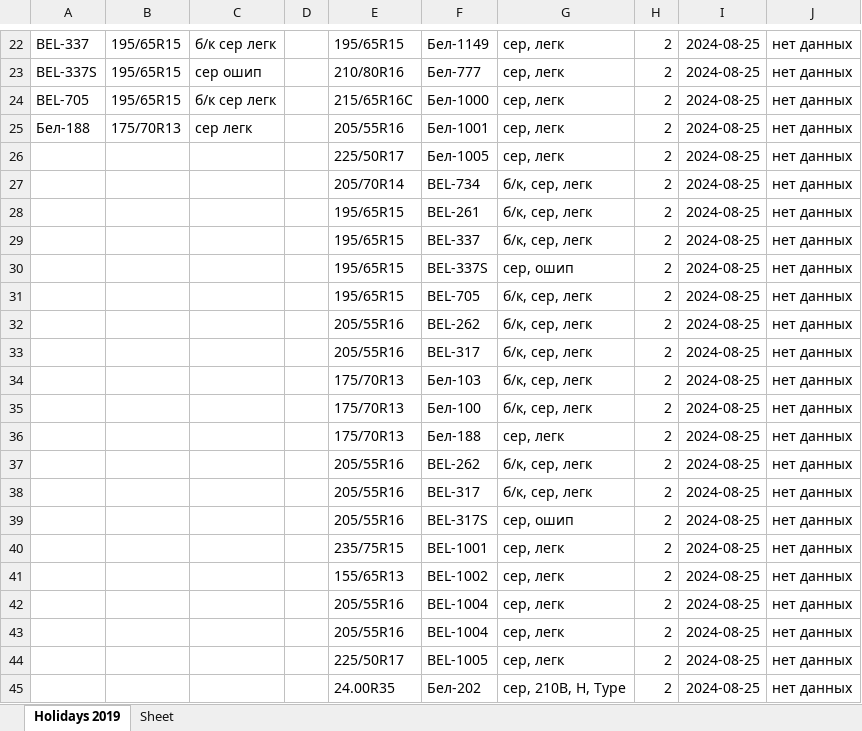
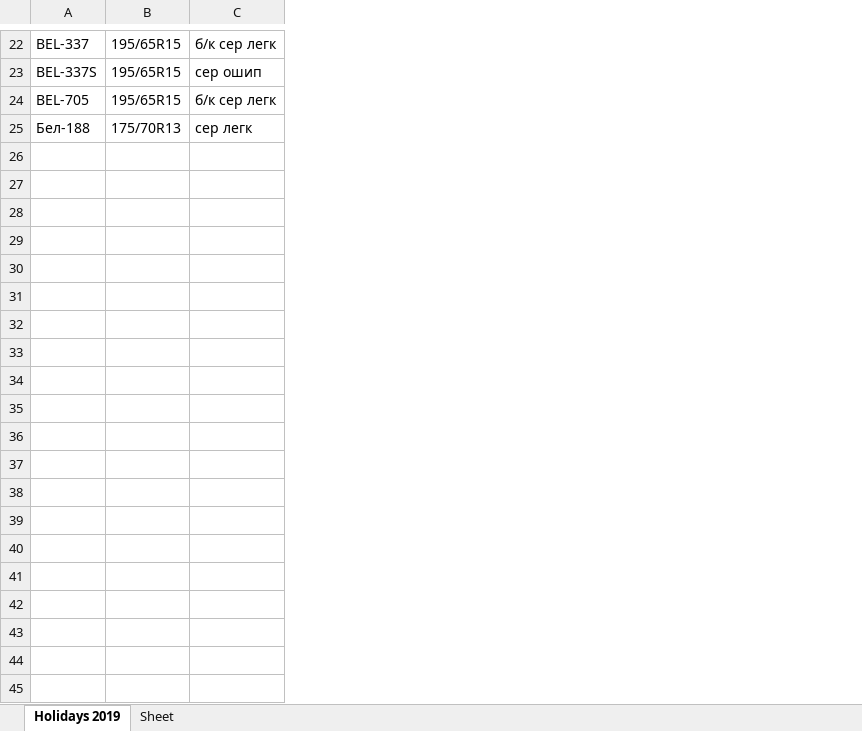
Before and after one commit to club11/TyreSellManagment, an Excel workbook: src/Tyres.xlsx, sheet Holidays 2019, drawn as a sheet; only a part is shown, gaps mark what is left out; values as stored, in another font and other column widths than the file's, no borders; the diff covers the shown part only; the diff names each change by its address in the sheet, - before the commit and + after, or states it on an @@ line.

```diff
--- a/src/Tyres.xlsx (sheet Holidays 2019)
+++ b/src/Tyres.xlsx (sheet Holidays 2019)
-column D, empty
-column E, rows 22-25: 195/65R15 | 210/80R16 | 215/65R16C | 205/55R16
-column F, rows 22-25: Бел-1149 | Бел-777 | Бел-1000 | Бел-1001
-column G, rows 22-25: all сер, легк
-column H, rows 22-25: all 2
-column I, rows 22-25: all 2024-08-25
-column J, rows 22-25: all нет данных
-row 26:  |  |  |  | 225/50R17 | Бел-1005 | сер, легк | 2 | 2024-08-25 | нет данных
-row 27:  |  |  |  | 205/70R14 | BEL-734 | б/к, сер, легк | 2 | 2024-08-25 | нет данных
-row 28:  |  |  |  | 195/65R15 | BEL-261 | б/к, сер, легк | 2 | 2024-08-25 | нет данных
-row 29:  |  |  |  | 195/65R15 | BEL-337 | б/к, сер, легк | 2 | 2024-08-25 | нет данных
-row 30:  |  |  |  | 195/65R15 | BEL-337S | сер, ошип | 2 | 2024-08-25 | нет данных
-row 31:  |  |  |  | 195/65R15 | BEL-705 | б/к, сер, легк | 2 | 2024-08-25 | нет данных
-row 32:  |  |  |  | 205/55R16 | BEL-262 | б/к, сер, легк | 2 | 2024-08-25 | нет данных
-row 33:  |  |  |  | 205/55R16 | BEL-317 | б/к, сер, легк | 2 | 2024-08-25 | нет данных
-row 34:  |  |  |  | 175/70R13 | Бел-103 | б/к, сер, легк | 2 | 2024-08-25 | нет данных
-row 35:  |  |  |  | 175/70R13 | Бел-100 | б/к, сер, легк | 2 | 2024-08-25 | нет данных
-row 36:  |  |  |  | 175/70R13 | Бел-188 | сер, легк | 2 | 2024-08-25 | нет данных
-row 37:  |  |  |  | 205/55R16 | BEL-262 | б/к, сер, легк | 2 | 2024-08-25 | нет данных
-row 38:  |  |  |  | 205/55R16 | BEL-317 | б/к, сер, легк | 2 | 2024-08-25 | нет данных
-row 39:  |  |  |  | 205/55R16 | BEL-317S | сер, ошип | 2 | 2024-08-25 | нет данных
-row 40:  |  |  |  | 235/75R15 | BEL-1001 | сер, легк | 2 | 2024-08-25 | нет данных
-row 41:  |  |  |  | 155/65R13 | BEL-1002 | сер, легк | 2 | 2024-08-25 | нет данных
-row 42:  |  |  |  | 205/55R16 | BEL-1004 | сер, легк | 2 | 2024-08-25 | нет данных
-row 43:  |  |  |  | 205/55R16 | BEL-1004 | сер, легк | 2 | 2024-08-25 | нет данных
-row 44:  |  |  |  | 225/50R17 | BEL-1005 | сер, легк | 2 | 2024-08-25 | нет данных
-row 45:  |  |  |  | 24.00R35 | Бел-202 | сер, 210B, H, Type | 2 | 2024-08-25 | нет данных
```
Also changed, not shown: 24 removed rows and 8 edited cells elsewhere in this sheet, 2 other files.
